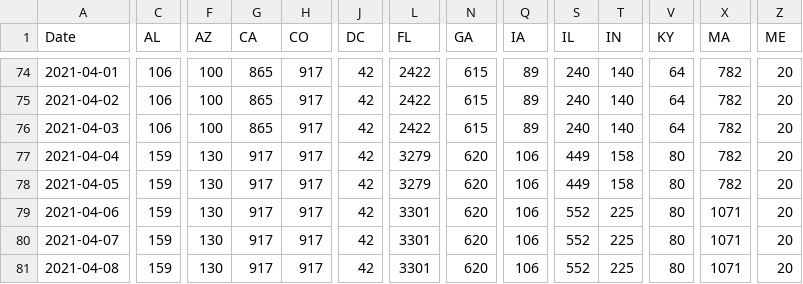
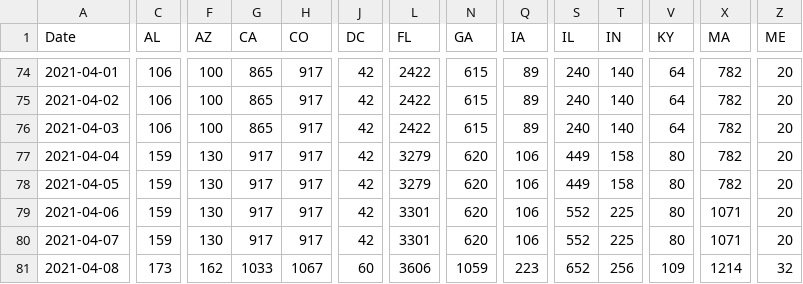
Before and after one commit to USATODAY/covid-variants, a CSV file: us-variant-summary.csv, drawn as a sheet; only a part is shown, gaps mark what is left out; the diff covers the shown part only; the diff names each change by its address in the sheet, - before the commit and + after, or states it on an @@ line.

Commit message:
Thu 08 Apr 2021 06:50:04 PM EDT

```diff
--- a/us-variant-summary.csv
+++ b/us-variant-summary.csv
-C81 (AL): 159
+C81 (AL): 173
-F81 (AZ): 130
+F81 (AZ): 162
-G81 (CA): 917
+G81 (CA): 1033
-H81 (CO): 917
+H81 (CO): 1067
-J81 (DC): 42
+J81 (DC): 60
-L81 (FL): 3301
+L81 (FL): 3606
-N81 (GA): 620
+N81 (GA): 1059
-Q81 (IA): 106
+Q81 (IA): 223
-S81 (IL): 552
+S81 (IL): 652
-T81 (IN): 225
+T81 (IN): 256
-V81 (KY): 80
+V81 (KY): 109
-X81 (MA): 1071
+X81 (MA): 1214
-Z81 (ME): 20
+Z81 (ME): 32
```
Also changed, not shown: 12 edited cells elsewhere in this file.
